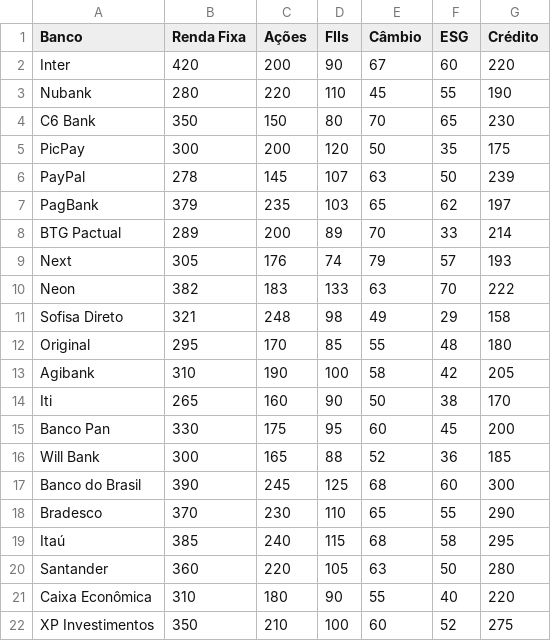
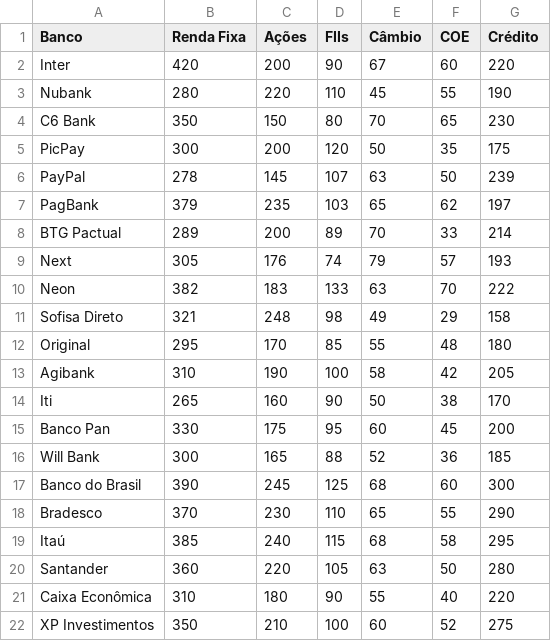
Before and after one commit to Tutuzaoinfo/TCC, a CSV file: TCC/bancos_investimentos.csv, drawn as a sheet.

```diff
--- a/TCC/bancos_investimentos.csv
+++ b/TCC/bancos_investimentos.csv
@@ -1,2 +1,2 @@
-Banco,Renda Fixa,Ações,FIIs,Câmbio,ESG,Crédito
+Banco,Renda Fixa,Ações,FIIs,Câmbio,COE,Crédito
 Inter,420,200,90,67,60,220
```
Also changed, not shown: 6 other files.
